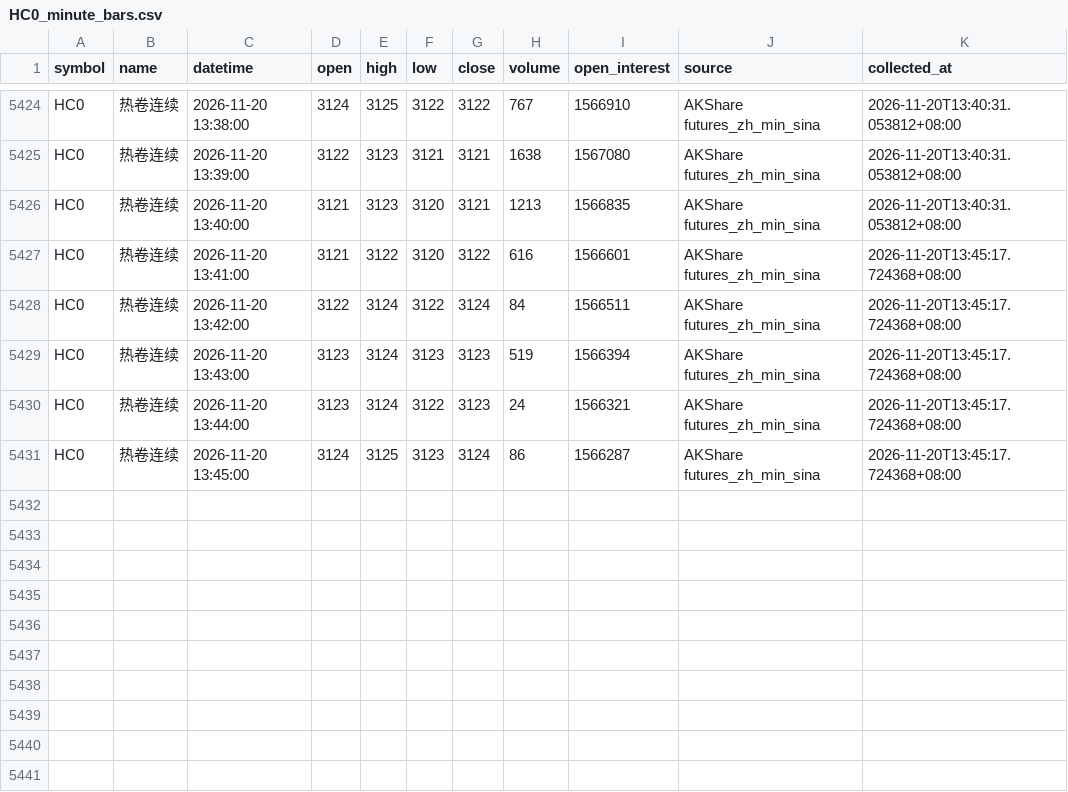
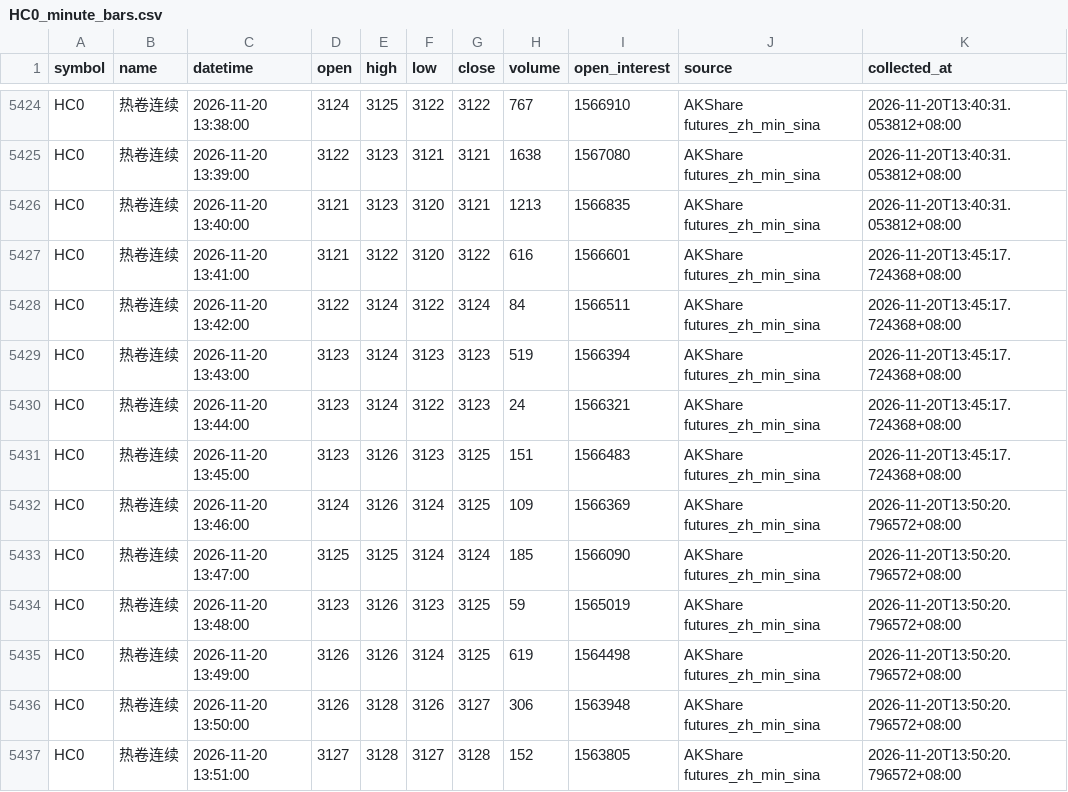
Before and after one commit to luckyjohnlucky/akshare-futures-data, a CSV file: output/HC0_minute_bars.csv, drawn as a sheet; only a part is shown, gaps mark what is left out.

```diff
--- a/output/HC0_minute_bars.csv
+++ b/output/HC0_minute_bars.csv
@@ -5430,2 +5430,8 @@ HC0,热卷连续,2026-11-20 13:43:00,3123,3124,3123,3123,519,1566394,AKShare fut
 HC0,热卷连续,2026-11-20 13:44:00,3123,3124,3122,3123,24,1566321,AKShare futures_zh_min_sina,2026-11-20T13:45:17.724368+08:00
-HC0,热卷连续,2026-11-20 13:45:00,3124,3125,3123,3124,86,1566287,AKShare futures_zh_min_sina,2026-11-20T13:45:17.724368+08:00
+HC0,热卷连续,2026-11-20 13:45:00,3123,3126,3123,3125,151,1566483,AKShare futures_zh_min_sina,2026-11-20T13:45:17.724368+08:00
+HC0,热卷连续,2026-11-20 13:46:00,3124,3126,3124,3125,109,1566369,AKShare futures_zh_min_sina,2026-11-20T13:50:20.796572+08:00
+HC0,热卷连续,2026-11-20 13:47:00,3125,3125,3124,3124,185,1566090,AKShare futures_zh_min_sina,2026-11-20T13:50:20.796572+08:00
+HC0,热卷连续,2026-11-20 13:48:00,3123,3126,3123,3125,59,1565019,AKShare futures_zh_min_sina,2026-11-20T13:50:20.796572+08:00
+HC0,热卷连续,2026-11-20 13:49:00,3126,3126,3124,3125,619,1564498,AKShare futures_zh_min_sina,2026-11-20T13:50:20.796572+08:00
+HC0,热卷连续,2026-11-20 13:50:00,3126,3128,3126,3127,306,1563948,AKShare futures_zh_min_sina,2026-11-20T13:50:20.796572+08:00
+HC0,热卷连续,2026-11-20 13:51:00,3127,3128,3127,3128,152,1563805,AKShare futures_zh_min_sina,2026-11-20T13:50:20.796572+08:00
```
Also changed, not shown: output/FG0_minute_bars.csv, output/L0_minute_bars.csv, 6 other files.
